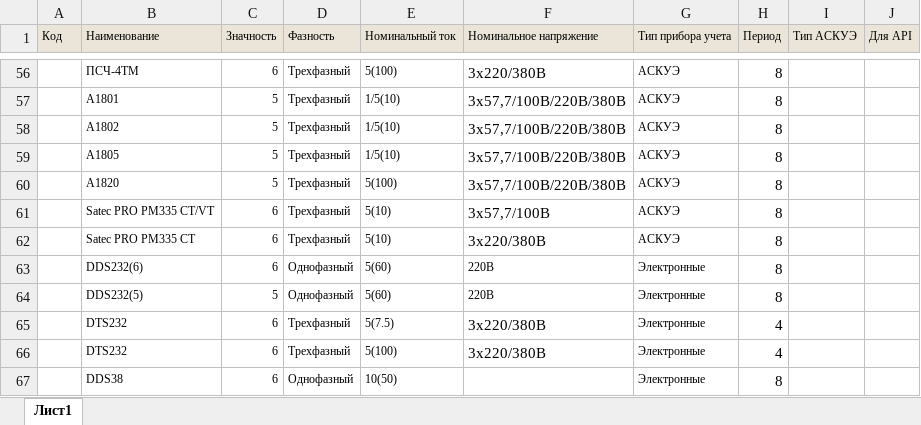
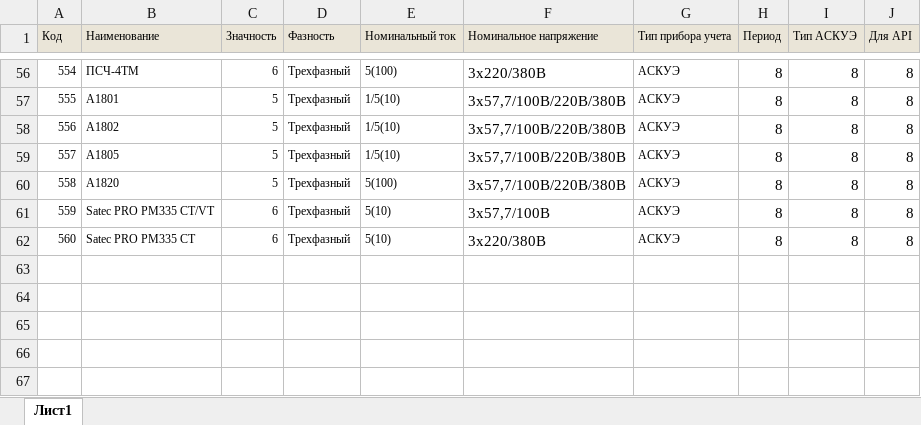
Before and after one commit to ChyngyzOrmoshev/meter_project, an Excel workbook: Catalog.xlsx, sheet Лист1, drawn as a sheet; only a part is shown, gaps mark what is left out; values as stored, in another font and other column widths than the file's, no borders; the diff covers the shown part only; the diff names each change by its address in the sheet, - before the commit and + after, or states it on an @@ line.

```diff
--- a/Catalog.xlsx (sheet Лист1)
+++ b/Catalog.xlsx (sheet Лист1)
-A56 (Код): (empty)
+A56 (Код): 554
-I56:I62 (Тип АСКУЭ): (empty)
+I56:I62 (Тип АСКУЭ): 8
-J56:J62 (Для API): (empty)
+J56:J62 (Для API): 8
-A57 (Код): (empty)
+A57 (Код): 555
-A58 (Код): (empty)
+A58 (Код): 556
-A59 (Код): (empty)
+A59 (Код): 557
-A60 (Код): (empty)
+A60 (Код): 558
-A61 (Код): (empty)
+A61 (Код): 559
-A62 (Код): (empty)
+A62 (Код): 560
-row 63:  | DDS232(6) | 6 | Однофазный | 5(60) | 220В | Электронные | 8
-row 64:  | DDS232(5) | 5 | Однофазный | 5(60) | 220В | Электронные | 8
-row 65:  | DTS232 | 6 | Трехфазный | 5(7.5) | 3х220/380В | Электронные | 4
-row 66:  | DTS232 | 6 | Трехфазный | 5(100) | 3х220/380В | Электронные | 4
-row 67:  | DDS38 | 6 | Однофазный | 10(50) |  | Электронные | 8
```
Also changed, not shown: 66 edited cells elsewhere in this sheet, 9 other files.
